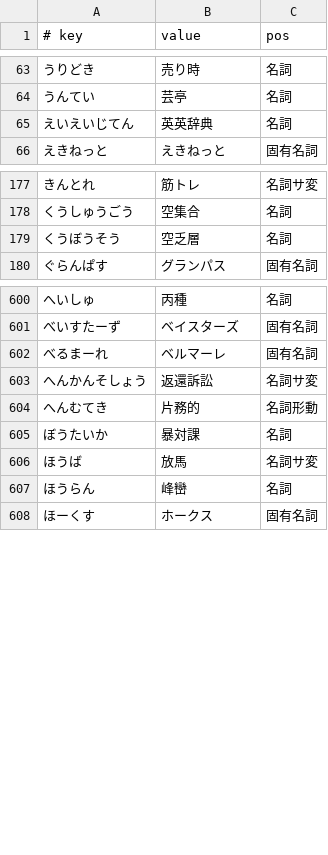
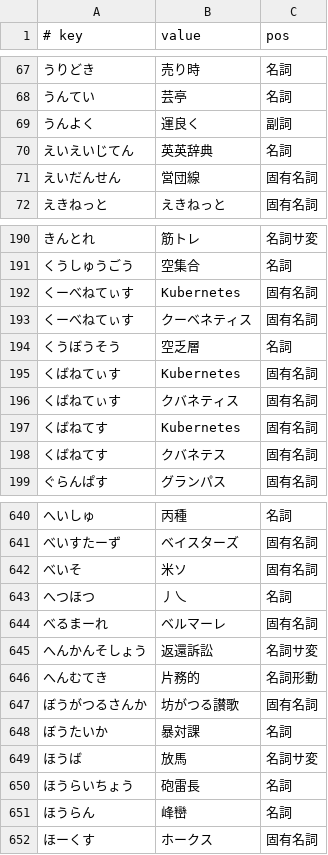
Before and after one commit to phoepsilonix/mozc, a TSV file: src/data/dictionary_manual/words.tsv, drawn as a sheet; only a part is shown, gaps mark what is left out; the diff covers the shown part only; the diff names each change by its address in the sheet, - before the commit and + after, or states it on an @@ line.

Commit message:
Add OOV words reported from users.
#typingquality

PiperOrigin-RevId: 943079067

```diff
--- a/src/data/dictionary_manual/words.tsv
+++ b/src/data/dictionary_manual/words.tsv
+row 69: うんよく | 運良く | 副詞
+row 71: えいだんせん | 営団線 | 固有名詞
+row 192: くーべねてぃす | Kubernetes | 固有名詞
+row 193: くーべねてぃす | クーベネティス | 固有名詞
+row 195: くばねてぃす | Kubernetes | 固有名詞
+row 196: くばねてぃす | クバネティス | 固有名詞
+row 197: くばねてす | Kubernetes | 固有名詞
+row 198: くばねてす | クバネテス | 固有名詞
+row 642: べいそ | 米ソ | 固有名詞
+row 643: へつほつ | 丿乀 | 名詞
+row 647: ぼうがつるさんか | 坊がつる讃歌 | 固有名詞
+row 650: ほうらいちょう | 砲雷長 | 名詞
```
Also changed, not shown: 43 added rows and 2 moved rows elsewhere in this file, src/data/dictionary_oss/evaluation.tsv, 1 other file.
